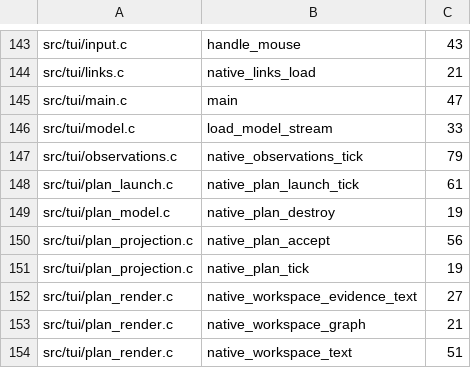
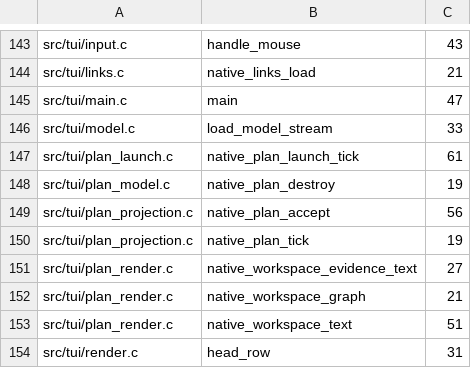
Before and after one commit to Someblueman/hydra, a TSV file: docs/quality/cognitive-complexity.tsv, drawn as a sheet; only a part is shown, gaps mark what is left out; the shorter side is filled out with more unchanged rows.

```diff
--- a/docs/quality/cognitive-complexity.tsv
+++ b/docs/quality/cognitive-complexity.tsv
@@ -146,3 +146,2 @@ src/tui/main.c	main	47
 src/tui/model.c	load_model_stream	33
-src/tui/observations.c	native_observations_tick	79
 src/tui/plan_launch.c	native_plan_launch_tick	61
```
Also changed, not shown: 19 other files.
